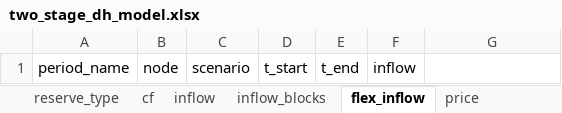
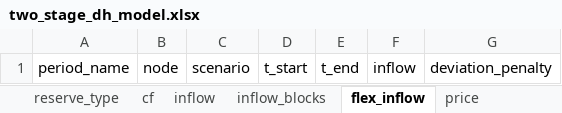
Before and after one commit to predicer-tools/Predicer, an Excel workbook: input_data/two_stage_dh_model.xlsx, sheet flex_inflow, drawn as a sheet; values as stored, in another font and other column widths than the file's, no borders; the diff names each change by its address in the sheet, - before the commit and + after, or states it on an @@ line.

Commit message:
Added the deviation penalty column to the example input files.
Added the deviation penalty column to the example input files.

```diff
--- a/input_data/two_stage_dh_model.xlsx (sheet flex_inflow)
+++ b/input_data/two_stage_dh_model.xlsx (sheet flex_inflow)
-G1: (empty)
+G1: deviation_penalty
```
Also changed, not shown: input_data/input_data.xlsx, input_data/input_data_bidcurve.xlsx, 14 other files.
